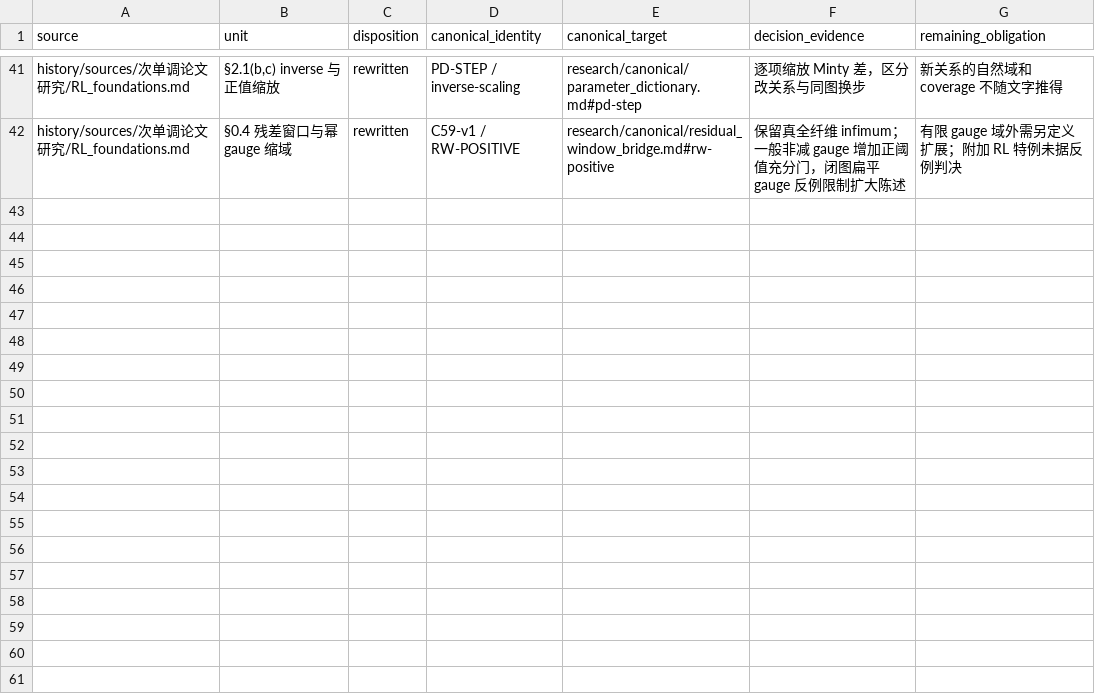
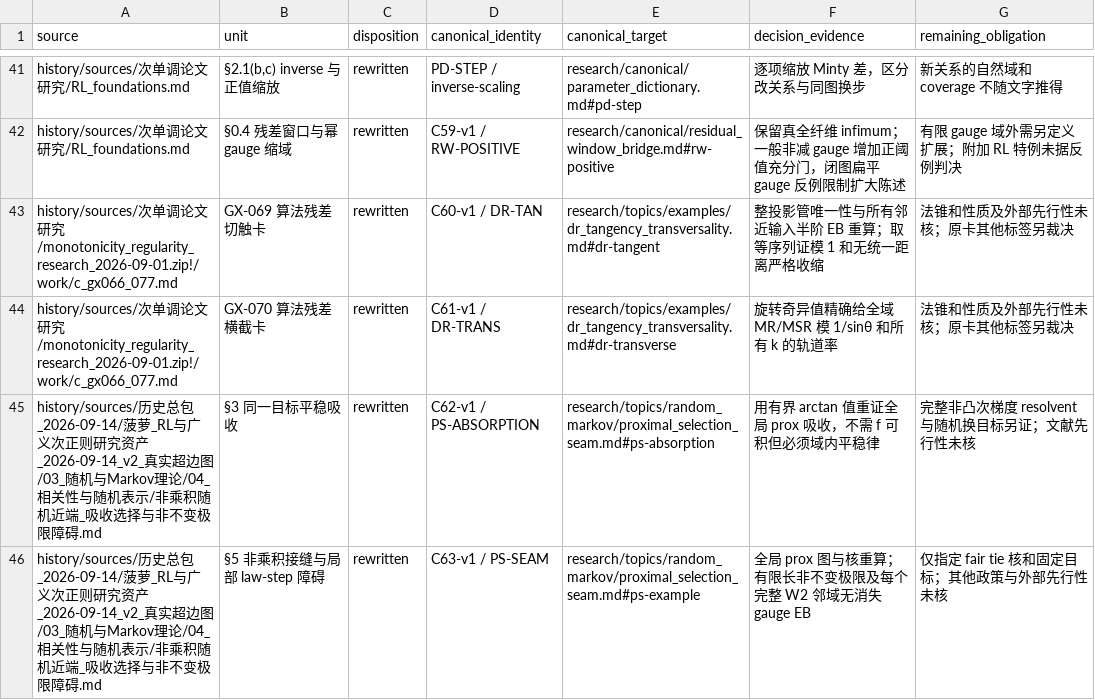
Before and after one commit to SOMEBODYJUN/ppa, a TSV file: research/audit/UNIT_DISPOSITIONS.tsv, drawn as a sheet; only a part is shown, gaps mark what is left out.

```diff
--- a/research/audit/UNIT_DISPOSITIONS.tsv
+++ b/research/audit/UNIT_DISPOSITIONS.tsv
@@ -42 +42,5 @@ history/sources/次单调论文研究/RL_foundations.md	§2.1(b,c) inverse 与
 history/sources/次单调论文研究/RL_foundations.md	§0.4 残差窗口与幂 gauge 缩域	rewritten	C59-v1 / RW-POSITIVE	research/canonical/residual_window_bridge.md#rw-positive	保留真全纤维 infimum；一般非减 gauge 增加正阈值充分门，闭图扁平 gauge 反例限制扩大陈述	有限 gauge 域外需另定义扩展；附加 RL 特例未据反例判决
+history/sources/次单调论文研究/monotonicity_regularity_research_2026-09-01.zip!/work/c_gx066_077.md	GX-069 算法残差切触卡	rewritten	C60-v1 / DR-TAN	research/topics/examples/dr_tangency_transversality.md#dr-tangent	整投影管唯一性与所有邻近输入半阶 EB 重算；取等序列证模 1 和无统一距离严格收缩	法锥和性质及外部先行性未核；原卡其他标签另裁决
+history/sources/次单调论文研究/monotonicity_regularity_research_2026-09-01.zip!/work/c_gx066_077.md	GX-070 算法残差横截卡	rewritten	C61-v1 / DR-TRANS	research/topics/examples/dr_tangency_transversality.md#dr-transverse	旋转奇异值精确给全域 MR/MSR 模 1/sinθ 和所有 k 的轨道率	法锥和性质及外部先行性未核；原卡其他标签另裁决
+history/sources/历史总包_2026-09-14/菠萝_RL与广义次正则研究资产_2026-09-14_v2_真实超边图/03_随机与Markov理论/04_相关性与随机表示/非乘积随机近端_吸收选择与非不变极限障碍.md	§3 同一目标平稳吸收	rewritten	C62-v1 / PS-ABSORPTION	research/topics/random_markov/proximal_selection_seam.md#ps-absorption	用有界 arctan 值重证全局 prox 吸收，不需 f 可积但必须域内平稳律	完整非凸次梯度 resolvent 与随机换目标另证；文献先行性未核
+history/sources/历史总包_2026-09-14/菠萝_RL与广义次正则研究资产_2026-09-14_v2_真实超边图/03_随机与Markov理论/04_相关性与随机表示/非乘积随机近端_吸收选择与非不变极限障碍.md	§5 非乘积接缝与局部 law-step 障碍	rewritten	C63-v1 / PS-SEAM	research/topics/random_markov/proximal_selection_seam.md#ps-example	全局 prox 图与核重算；有限长非不变极限及每个完整 W2 邻域无消失 gauge EB	仅指定 fair tie 核和固定目标；其他政策与外部先行性未核
```
Also changed, not shown: 18 other files.
